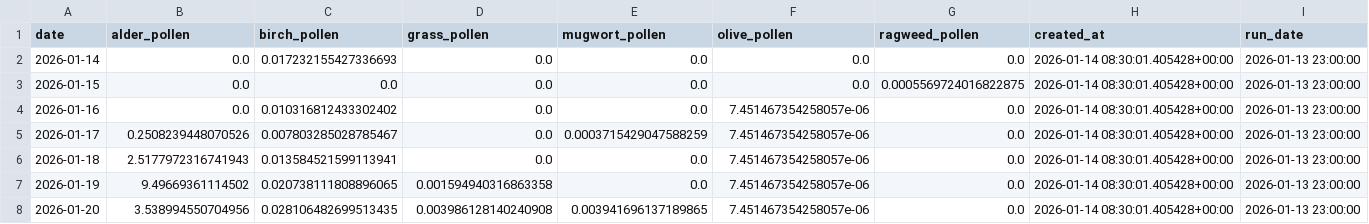
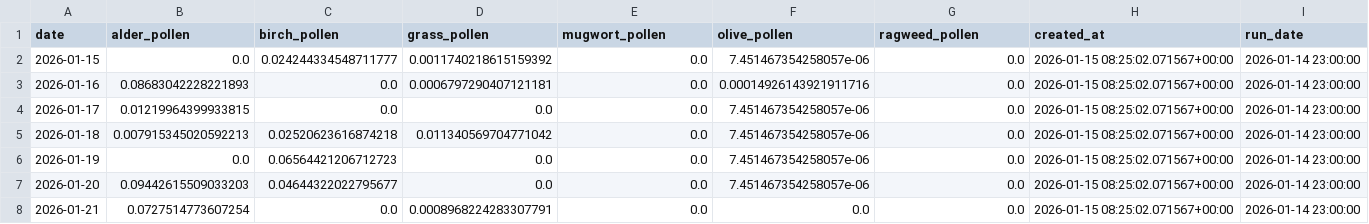
Before and after one commit to Jompatron/Pollen-prediciton, a CSV file: docs/latest_predictions.csv, drawn as a sheet.

```diff
--- a/docs/latest_predictions.csv
+++ b/docs/latest_predictions.csv
@@ -1,8 +1,8 @@
 date,alder_pollen,birch_pollen,grass_pollen,mugwort_pollen,olive_pollen,ragweed_pollen,created_at,run_date
-2026-01-14,0.0,0.017232155427336693,0.0,0.0,0.0,0.0,2026-01-14 08:30:01.405428+00:00,2026-01-13 23:00:00
-2026-01-15,0.0,0.0,0.0,0.0,0.0,0.0005569724016822875,2026-01-14 08:30:01.405428+00:00,2026-01-13 23:00:00
-2026-01-16,0.0,0.010316812433302402,0.0,0.0,7.451467354258057e-06,0.0,2026-01-14 08:30:01.405428+00:00,2026-01-13 23:00:00
-2026-01-17,0.2508239448070526,0.007803285028785467,0.0,0.0003715429047588259,7.451467354258057e-06,0.0,2026-01-14 08:30:01.405428+00:00,2026-01-13 23:00:00
-2026-01-18,2.5177972316741943,0.013584521599113941,0.0,0.0,7.451467354258057e-06,0.0,2026-01-14 08:30:01.405428+00:00,2026-01-13 23:00:00
-2026-01-19,9.49669361114502,0.020738111808896065,0.001594940316863358,0.0,7.451467354258057e-06,0.0,2026-01-14 08:30:01.405428+00:00,2026-01-13 23:00:00
-2026-01-20,3.538994550704956,0.028106482699513435,0.003986128140240908,0.003941696137189865,7.451467354258057e-06,0.0,2026-01-14 08:30:01.405428+00:00,2026-01-13 23:00:00
+2026-01-15,0.0,0.024244334548711777,0.0011740218615159392,0.0,7.451467354258057e-06,0.0,2026-01-15 08:25:02.071567+00:00,2026-01-14 23:00:00
+2026-01-16,0.08683042228221893,0.0,0.0006797290407121181,0.0,0.00014926143921911716,0.0,2026-01-15 08:25:02.071567+00:00,2026-01-14 23:00:00
+2026-01-17,0.01219964399933815,0.0,0.0,0.0,7.451467354258057e-06,0.0,2026-01-15 08:25:02.071567+00:00,2026-01-14 23:00:00
+2026-01-18,0.007915345020592213,0.02520623616874218,0.011340569704771042,0.0,7.451467354258057e-06,0.0,2026-01-15 08:25:02.071567+00:00,2026-01-14 23:00:00
+2026-01-19,0.0,0.06564421206712723,0.0,0.0,7.451467354258057e-06,0.0,2026-01-15 08:25:02.071567+00:00,2026-01-14 23:00:00
+2026-01-20,0.09442615509033203,0.04644322022795677,0.0,0.0,7.451467354258057e-06,0.0,2026-01-15 08:25:02.071567+00:00,2026-01-14 23:00:00
+2026-01-21,0.0727514773607254,0.0,0.0008968224283307791,0.0,0.0,0.0,2026-01-15 08:25:02.071567+00:00,2026-01-14 23:00:00
```
Also changed, not shown: 6 other files.
